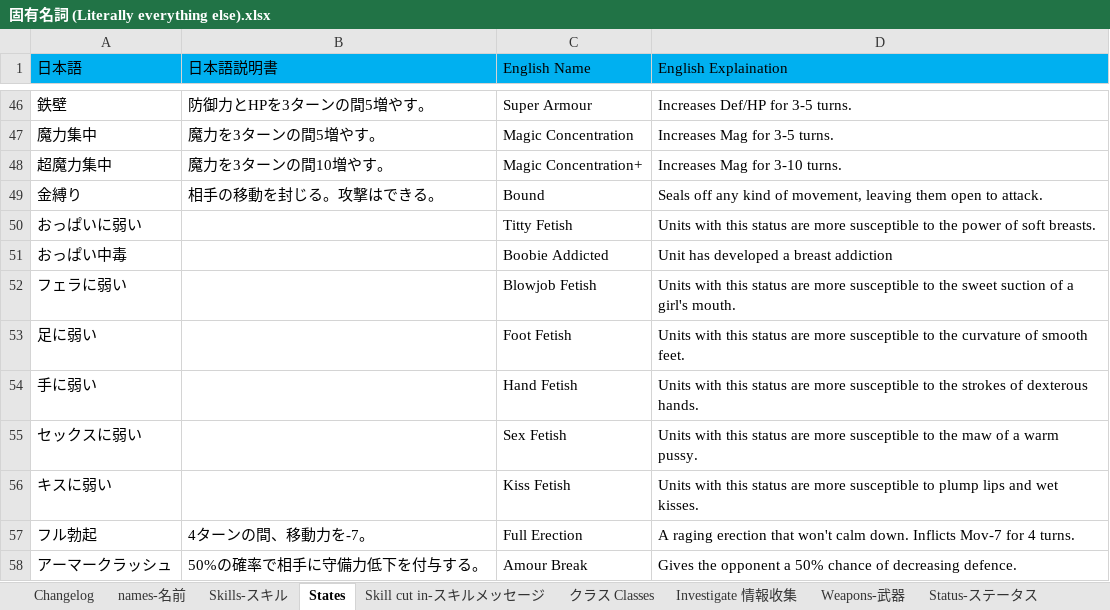
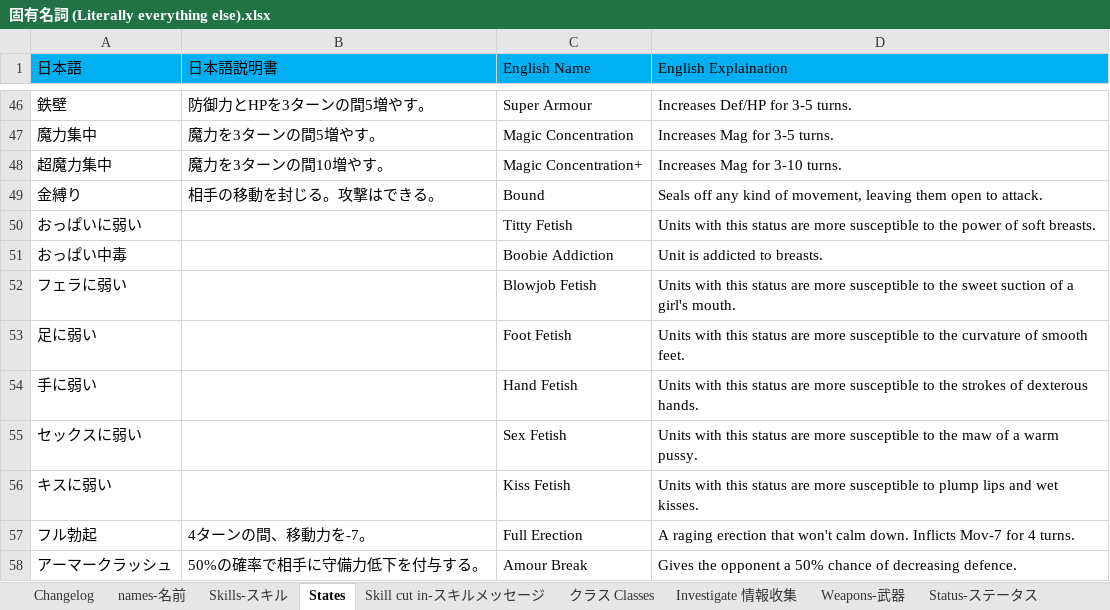
Before and after one commit to Giratena/Succubus-Senki-Translation-Project, an Excel workbook: 固有名詞 (Literally everything else).xlsx, sheet States, drawn as a sheet; only a part is shown, gaps mark what is left out; values as stored, in another font and other column widths than the file's, no borders; the diff names each change by its address in the sheet, - before the commit and + after, or states it on an @@ line.

```diff
--- a/固有名詞 (Literally everything else).xlsx (sheet States)
+++ b/固有名詞 (Literally everything else).xlsx (sheet States)
-C51 (English Name): Boobie Addicted
+C51 (English Name): Boobie Addiction
-D51 (English Explaination): Unit has developed a breast addiction
+D51 (English Explaination): Unit is addicted to breasts.
```
Also changed, not shown: sheet Skills-スキル, sheet Changelog.
